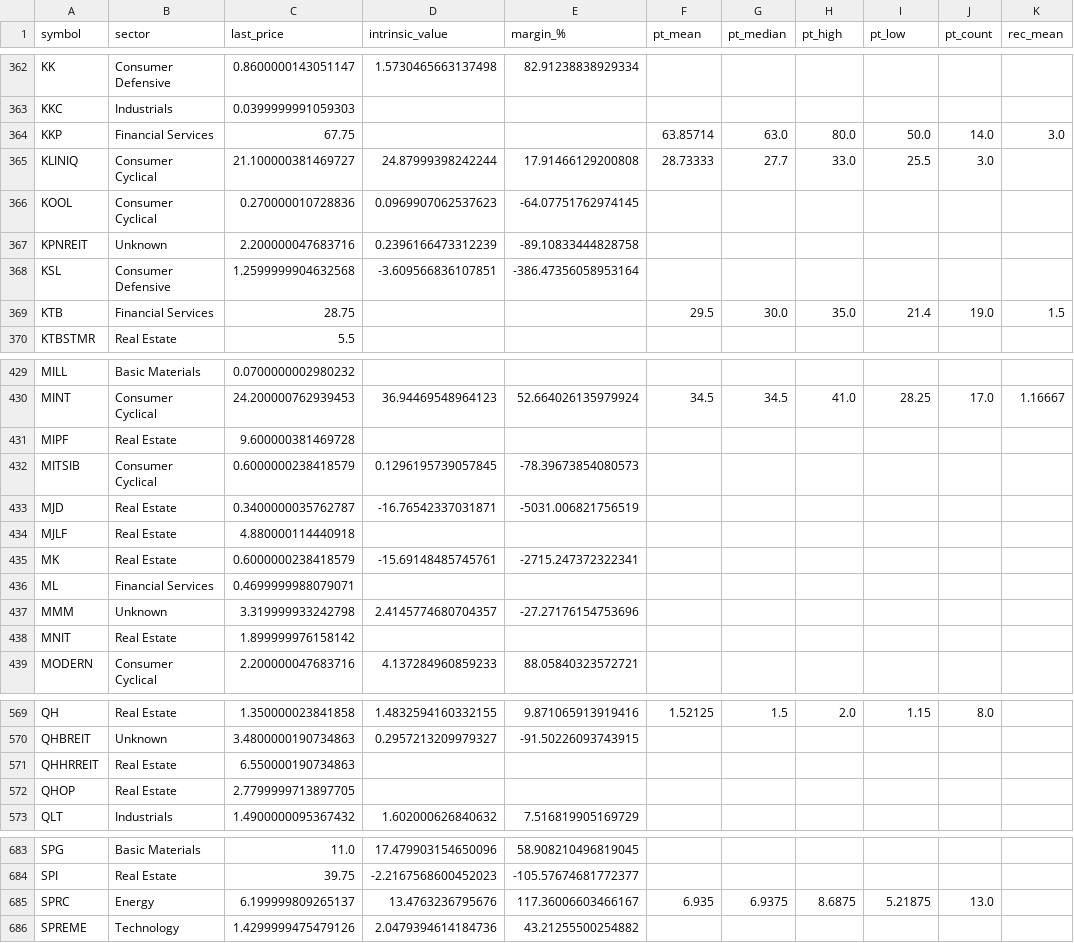
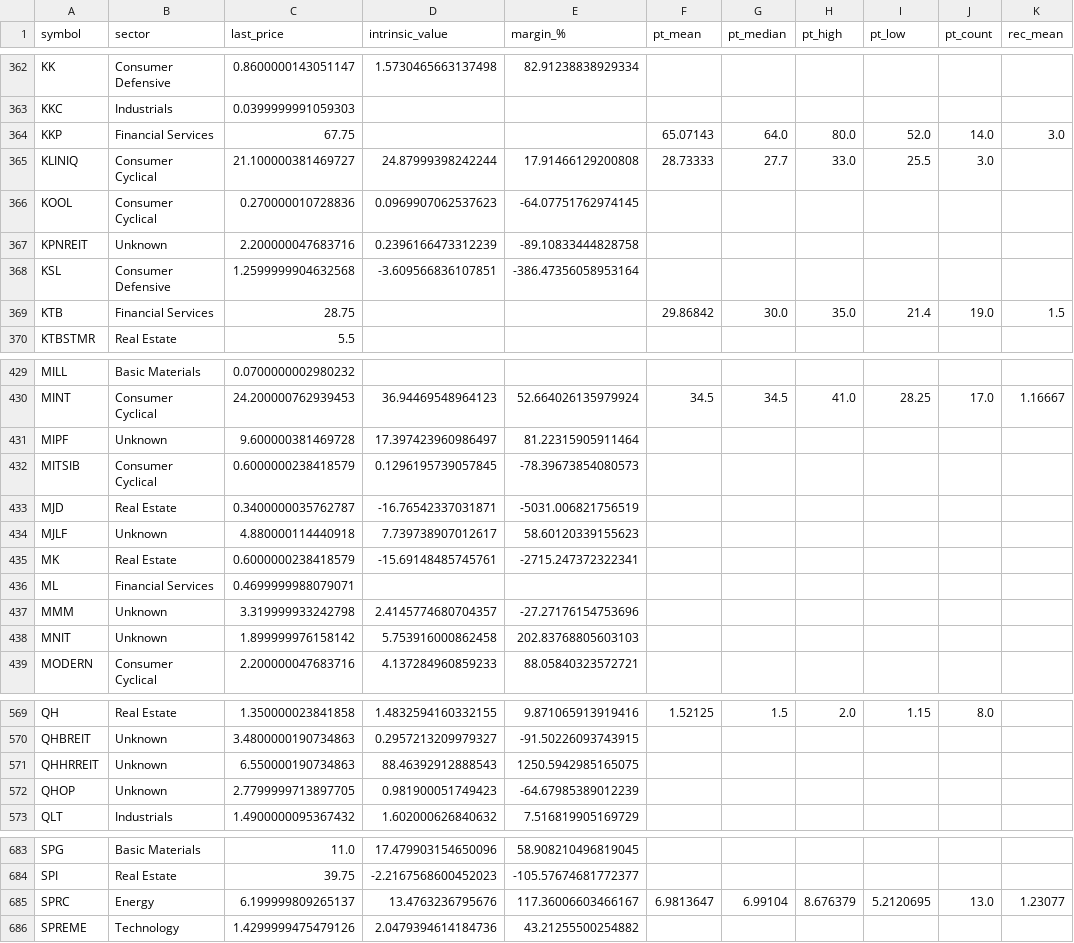
Before and after one commit to babeltechdev/thai-stock-data, a CSV file: intrinsic_values_TH_best.csv, drawn as a sheet; only a part is shown, gaps mark what is left out; the diff covers the shown part only; the diff names each change by its address in the sheet, - before the commit and + after, or states it on an @@ line.

```diff
--- a/intrinsic_values_TH_best.csv
+++ b/intrinsic_values_TH_best.csv
-F364 (pt_mean): 63.85714
+F364 (pt_mean): 65.07143
-G364 (pt_median): 63.0
+G364 (pt_median): 64.0
-I364 (pt_low): 50.0
+I364 (pt_low): 52.0
-F369 (pt_mean): 29.5
+F369 (pt_mean): 29.86842
-B431 (sector): Real Estate
+B431 (sector): Unknown
-D431 (intrinsic_value): (empty)
+D431 (intrinsic_value): 17.397423960986497
-E431 (margin_%): (empty)
+E431 (margin_%): 81.22315905911464
-B434 (sector): Real Estate
+B434 (sector): Unknown
-D434 (intrinsic_value): (empty)
+D434 (intrinsic_value): 7.739738907012617
-E434 (margin_%): (empty)
+E434 (margin_%): 58.60120339155623
-B438 (sector): Real Estate
+B438 (sector): Unknown
-D438 (intrinsic_value): (empty)
+D438 (intrinsic_value): 5.753916000862458
-E438 (margin_%): (empty)
+E438 (margin_%): 202.83768805603103
-B571:B572 (sector): Real Estate
+B571:B572 (sector): Unknown
-D571 (intrinsic_value): (empty)
+D571 (intrinsic_value): 88.46392912888543
-E571 (margin_%): (empty)
+E571 (margin_%): 1250.5942985165075
-D572 (intrinsic_value): (empty)
+D572 (intrinsic_value): 0.981900051749423
-E572 (margin_%): (empty)
+E572 (margin_%): -64.67985389012239
-F685 (pt_mean): 6.935
+F685 (pt_mean): 6.9813647
-G685 (pt_median): 6.9375
+G685 (pt_median): 6.99104
-H685 (pt_high): 8.6875
+H685 (pt_high): 8.676379
-I685 (pt_low): 5.21875
+I685 (pt_low): 5.2120695
-K685 (rec_mean): (empty)
+K685 (rec_mean): 1.23077
```
Also changed, not shown: 32 edited cells elsewhere in this file, intrinsic_multi_eps_dcf_US.csv, intrinsic_multi_fcf_dcf_TH.csv, 22 other files.
